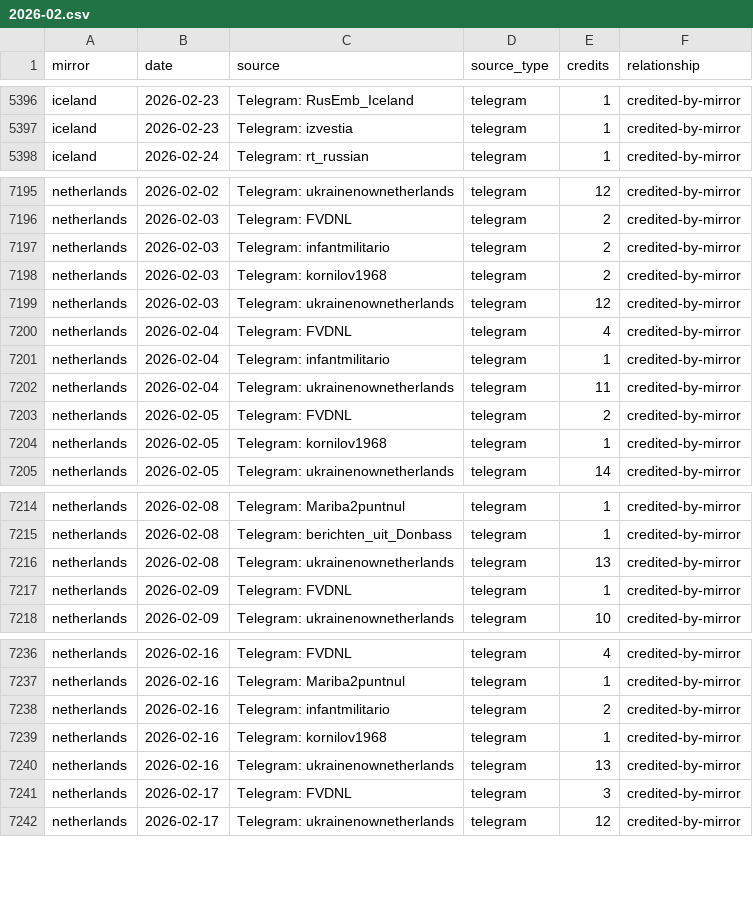
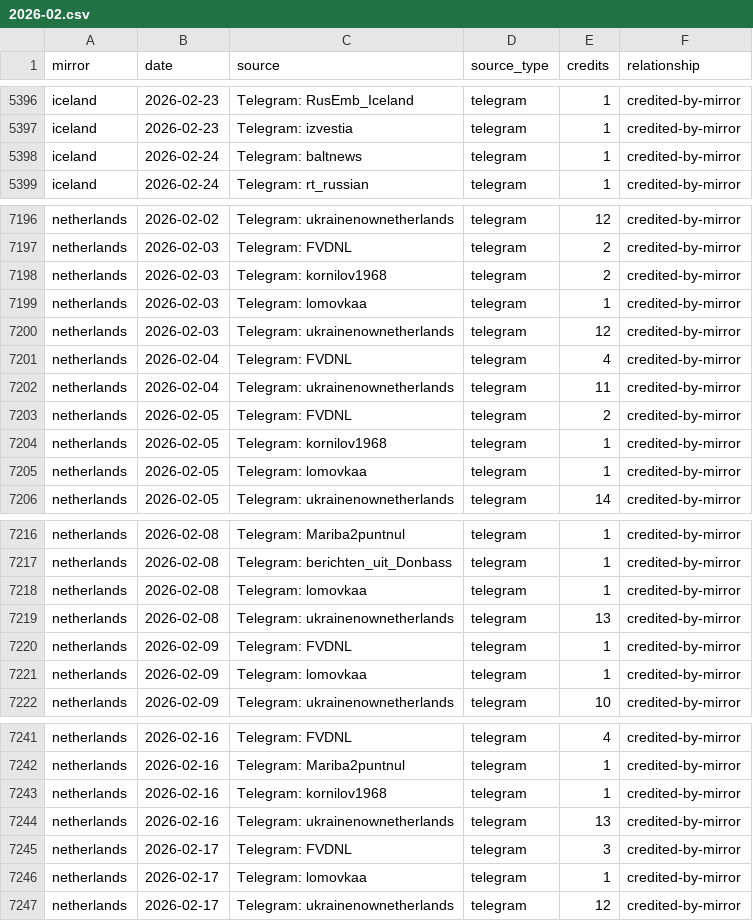
Before and after one commit to abognar-git/poisoned-well, a CSV file: data/panel/mirror_source_day/2026-02.csv, drawn as a sheet; only a part is shown, gaps mark what is left out; the diff covers the shown part only.

```diff
--- a/data/panel/mirror_source_day/2026-02.csv
+++ b/data/panel/mirror_source_day/2026-02.csv
@@ -5397,2 +5397,3 @@ iceland,2026-02-23,Telegram: RusEmb_Iceland,telegram,1,credited-by-mirror
 iceland,2026-02-23,Telegram: izvestia,telegram,1,credited-by-mirror
+iceland,2026-02-24,Telegram: baltnews,telegram,1,credited-by-mirror
 iceland,2026-02-24,Telegram: rt_russian,telegram,1,credited-by-mirror
@@ -7196,7 +7197,6 @@ netherlands,2026-02-02,Telegram: ukrainenownetherlands,telegram,12,credited-by-m
 netherlands,2026-02-03,Telegram: FVDNL,telegram,2,credited-by-mirror
-netherlands,2026-02-03,Telegram: infantmilitario,telegram,2,credited-by-mirror
 netherlands,2026-02-03,Telegram: kornilov1968,telegram,2,credited-by-mirror
+netherlands,2026-02-03,Telegram: lomovkaa,telegram,1,credited-by-mirror
 netherlands,2026-02-03,Telegram: ukrainenownetherlands,telegram,12,credited-by-mirror
 netherlands,2026-02-04,Telegram: FVDNL,telegram,4,credited-by-mirror
-netherlands,2026-02-04,Telegram: infantmilitario,telegram,1,credited-by-mirror
 netherlands,2026-02-04,Telegram: ukrainenownetherlands,telegram,11,credited-by-mirror
@@ -7204,2 +7204,3 @@ netherlands,2026-02-05,Telegram: FVDNL,telegram,2,credited-by-mirror
 netherlands,2026-02-05,Telegram: kornilov1968,telegram,1,credited-by-mirror
+netherlands,2026-02-05,Telegram: lomovkaa,telegram,1,credited-by-mirror
 netherlands,2026-02-05,Telegram: ukrainenownetherlands,telegram,14,credited-by-mirror
@@ -7215,4 +7217,6 @@ netherlands,2026-02-08,Telegram: Mariba2puntnul,telegram,1,credited-by-mirror
 netherlands,2026-02-08,Telegram: berichten_uit_Donbass,telegram,1,credited-by-mirror
+netherlands,2026-02-08,Telegram: lomovkaa,telegram,1,credited-by-mirror
 netherlands,2026-02-08,Telegram: ukrainenownetherlands,telegram,13,credited-by-mirror
 netherlands,2026-02-09,Telegram: FVDNL,telegram,1,credited-by-mirror
+netherlands,2026-02-09,Telegram: lomovkaa,telegram,1,credited-by-mirror
 netherlands,2026-02-09,Telegram: ukrainenownetherlands,telegram,10,credited-by-mirror
@@ -7237,3 +7242,2 @@ netherlands,2026-02-16,Telegram: FVDNL,telegram,4,credited-by-mirror
 netherlands,2026-02-16,Telegram: Mariba2puntnul,telegram,1,credited-by-mirror
-netherlands,2026-02-16,Telegram: infantmilitario,telegram,2,credited-by-mirror
 netherlands,2026-02-16,Telegram: kornilov1968,telegram,1,credited-by-mirror
@@ -7241,2 +7245,3 @@ netherlands,2026-02-16,Telegram: ukrainenownetherlands,telegram,13,credited-by-m
 netherlands,2026-02-17,Telegram: FVDNL,telegram,3,credited-by-mirror
+netherlands,2026-02-17,Telegram: lomovkaa,telegram,1,credited-by-mirror
 netherlands,2026-02-17,Telegram: ukrainenownetherlands,telegram,12,credited-by-mirror
```
Also changed, not shown: 5 added rows, 1 removed row and 10 edited cells elsewhere in this file, data/panel/mirror_source_day/2025-01.csv, data/panel/mirror_source_day/2025-11.csv, 24 other files.
